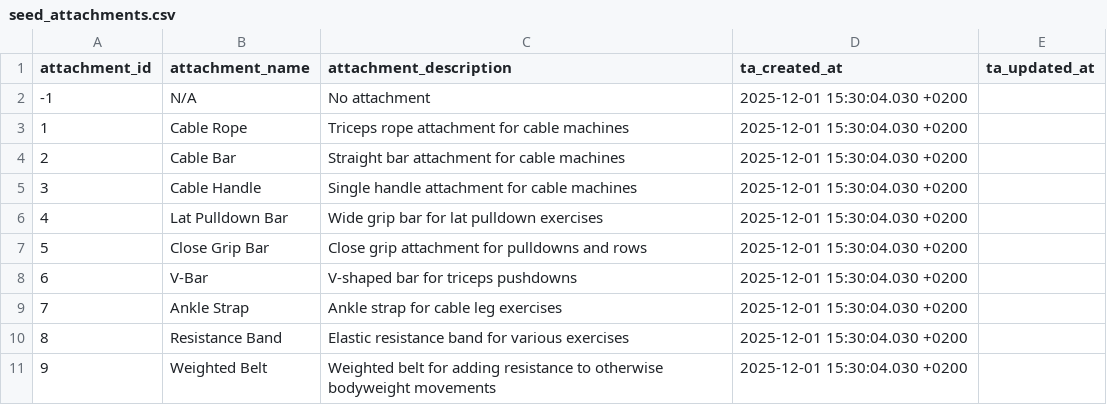
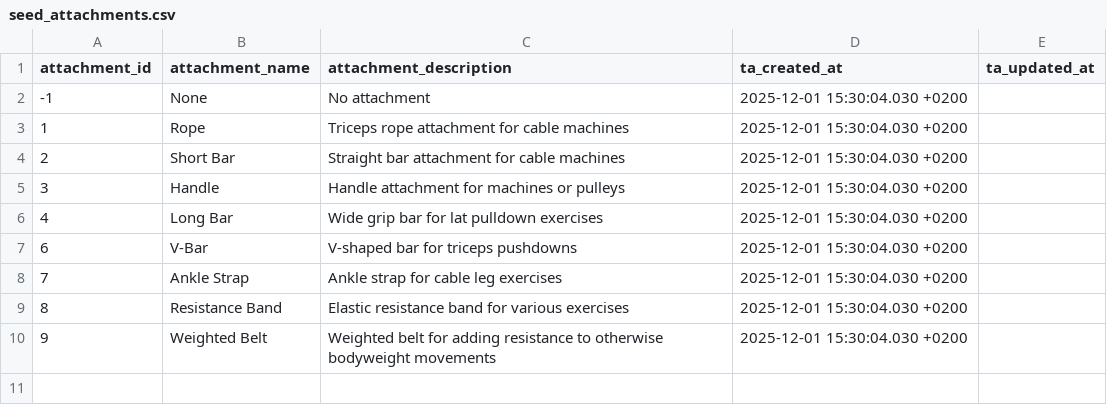
Before and after one commit to Codrul-si-Petro/Gym-Assistant, a CSV file: infra/dbt/transformation/seeds/seed_attachments.csv, drawn as a sheet.

Commit message:
update dimensions for fact table

```diff
--- a/infra/dbt/transformation/seeds/seed_attachments.csv
+++ b/infra/dbt/transformation/seeds/seed_attachments.csv
@@ -1,8 +1,7 @@
 attachment_id,attachment_name,attachment_description,ta_created_at,ta_updated_at
--1,N/A,No attachment,2025-12-01 15:30:04.030 +0200,
-1,Cable Rope,Triceps rope attachment for cable machines,2025-12-01 15:30:04.030 +0200,
-2,Cable Bar,Straight bar attachment for cable machines,2025-12-01 15:30:04.030 +0200,
-3,Cable Handle,Single handle attachment for cable machines,2025-12-01 15:30:04.030 +0200,
-4,Lat Pulldown Bar,Wide grip bar for lat pulldown exercises,2025-12-01 15:30:04.030 +0200,
-5,Close Grip Bar,Close grip attachment for pulldowns and rows,2025-12-01 15:30:04.030 +0200,
+-1,None,No attachment,2025-12-01 15:30:04.030 +0200,
+1,Rope,Triceps rope attachment for cable machines,2025-12-01 15:30:04.030 +0200,
+2,Short Bar,Straight bar attachment for cable machines,2025-12-01 15:30:04.030 +0200,
+3,Handle,Handle attachment for machines or pulleys,2025-12-01 15:30:04.030 +0200,
+4,Long Bar,Wide grip bar for lat pulldown exercises,2025-12-01 15:30:04.030 +0200,
 6,V-Bar,V-shaped bar for triceps pushdowns,2025-12-01 15:30:04.030 +0200,
```
Also changed, not shown: infra/dbt/transformation/seeds/seed_equipment.csv, infra/dbt/transformation/seeds/seed_exercises.csv, 1 other file.
